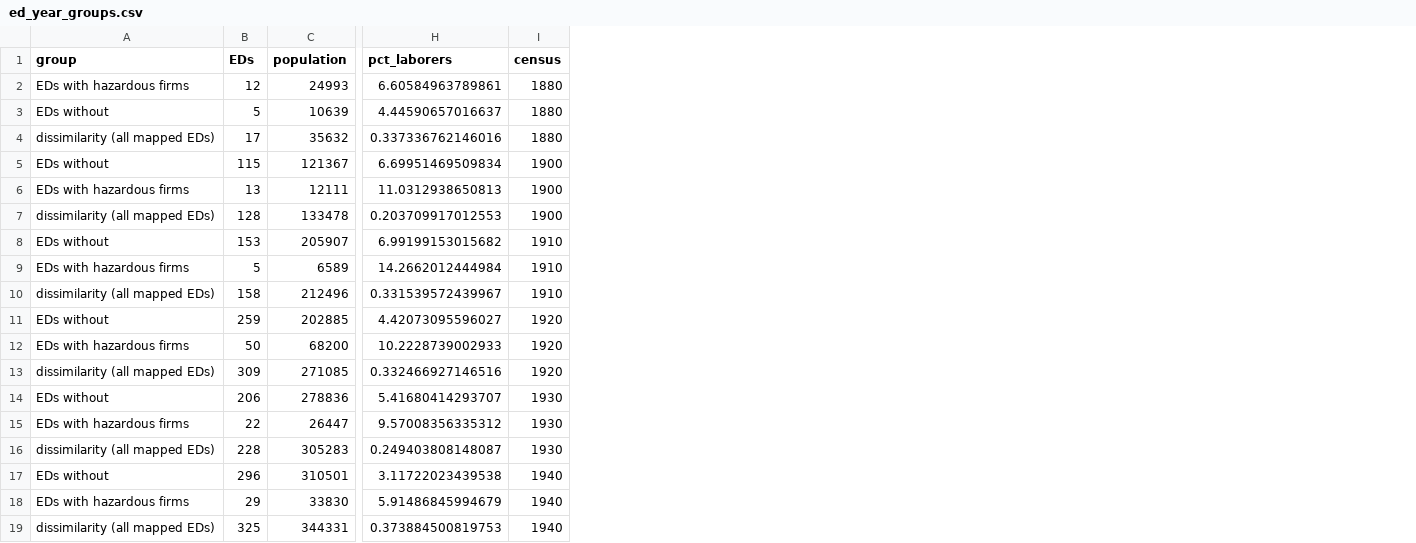
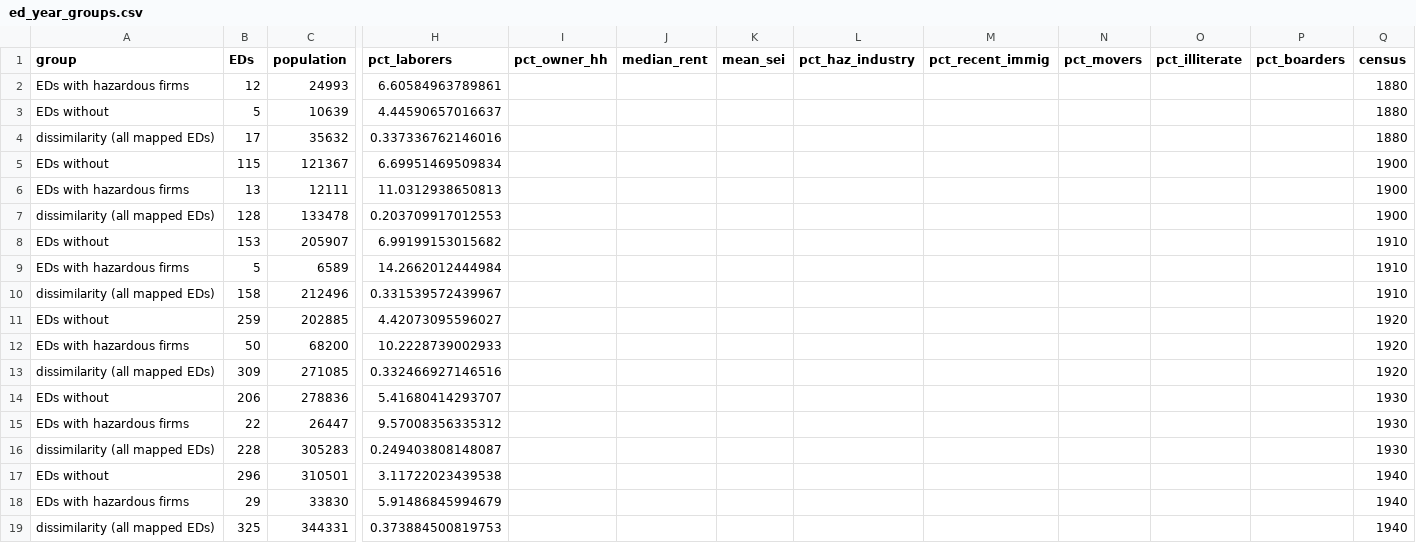
Before and after one commit to pdez90/Colorado_hiddenhazards, a CSV file: app/data/ed_year_groups.csv, drawn as a sheet; only a part is shown, gaps mark what is left out; the diff names each change by its address in the sheet, - before the commit and + after, or states it on an @@ line.

```diff
--- a/app/data/ed_year_groups.csv
+++ b/app/data/ed_year_groups.csv
+column I (pct_owner_hh), empty
+column J (median_rent), empty
+column K (mean_sei), empty
+column L (pct_haz_industry), empty
+column M (pct_recent_immig), empty
+column N (pct_movers), empty
+column O (pct_illiterate), empty
+column P (pct_boarders), empty
```
Also changed, not shown: app/data/ed_distance_models.csv, data/results/denver_eds/ed_distance_models.csv, 13 other files.
